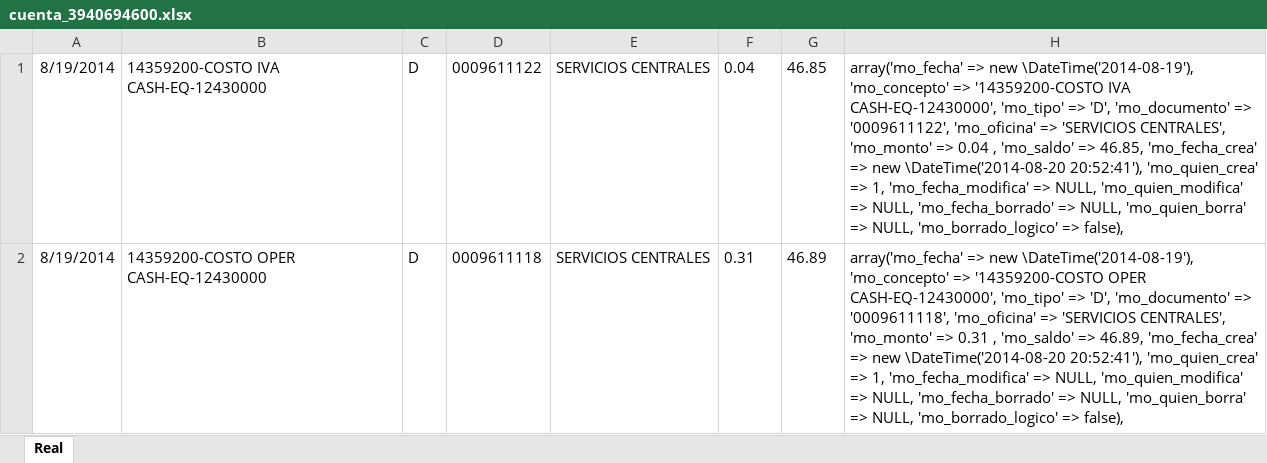
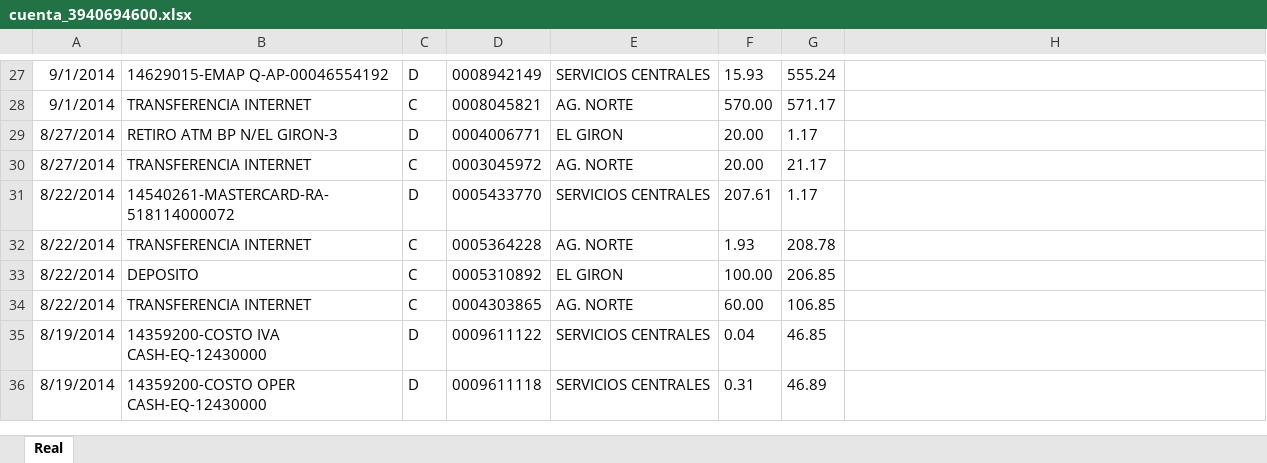
Before and after one commit to def3980/dml2, an Excel workbook: docs/backup/cuenta_3940694600.xlsx, sheet Real, drawn as a sheet; only a part is shown, gaps mark what is left out; values as stored, in another font and other column widths than the file's, no borders; addresses are those after the commit; the diff covers the shown part only; the diff names each change by its address in the sheet, - before the commit and + after, or states it on an @@ line.

Commit message:
Dml2
 - Actualizando movimientos bancarios
 - Actualizando el modelo mwb en la tabla Movimientos, campo mo_documento unicamente

```diff
--- a/docs/backup/cuenta_3940694600.xlsx (sheet Real)
+++ b/docs/backup/cuenta_3940694600.xlsx (sheet Real)
+row 27: 9/1/2014 | 14629015-EMAP Q-AP-00046554192 | D | 0008942149 | SERVICIOS CENTRALES | 15.93 | 555.24
+row 28: 9/1/2014 | TRANSFERENCIA INTERNET | C | 0008045821 | AG. NORTE | 570.00 | 571.17
+row 29: 8/27/2014 | RETIRO ATM BP N/EL GIRON-3 | D | 0004006771 | EL GIRON | 20.00 | 1.17
+row 30: 8/27/2014 | TRANSFERENCIA INTERNET | C | 0003045972 | AG. NORTE | 20.00 | 21.17
+row 31: 8/22/2014 | 14540261-MASTERCARD-RA-518114000072 | D | 0005433770 | SERVICIOS CENTRALES | 207.61 | 1.17
+row 32: 8/22/2014 | TRANSFERENCIA INTERNET | C | 0005364228 | AG. NORTE | 1.93 | 208.78
+row 33: 8/22/2014 | DEPOSITO | C | 0005310892 | EL GIRON | 100.00 | 206.85
+row 34: 8/22/2014 | TRANSFERENCIA INTERNET | C | 0004303865 | AG. NORTE | 60.00 | 106.85
-H35: array('mo_fecha' => new \DateTime('2014-08-19'), 'mo_concepto' => '14359200-COSTO IVA CASH-EQ-12430000', 'mo_tipo' => 'D', 'mo_documento' => '0009611122', 'mo_oficina' => 'SERVICIOS CENTRALES', 'mo_monto' => 0.04 , 'mo_saldo' => 46.85, 'mo_fecha_crea' => new \DateTime('2014-08-20 20:52:41'), 'mo_quien_crea' => 1, 'mo_fecha_modifica' => NULL, 'mo_quien_modifica' => NULL, 'mo_fecha_borrado' => NULL, 'mo_quien_borra' => NULL, 'mo_borrado_logico' => false),
+H35: (empty)
-H36: array('mo_fecha' => new \DateTime('2014-08-19'), 'mo_concepto' => '14359200-COSTO OPER CASH-EQ-12430000', 'mo_tipo' => 'D', 'mo_documento' => '0009611118', 'mo_oficina' => 'SERVICIOS CENTRALES', 'mo_monto' => 0.31 , 'mo_saldo' => 46.89, 'mo_fecha_crea' => new \DateTime('2014-08-20 20:52:41'), 'mo_quien_crea' => 1, 'mo_fecha_modifica' => NULL, 'mo_quien_modifica' => NULL, 'mo_fecha_borrado' => NULL, 'mo_quien_borra' => NULL, 'mo_borrado_logico' => false),
+H36: (empty)
```
Also changed, not shown: 26 added rows and 10 edited cells elsewhere in this sheet, docs/backup/cuenta_12196038826.xlsx, docs/backup/cuenta_2200555126.xlsx, 4 other files.
